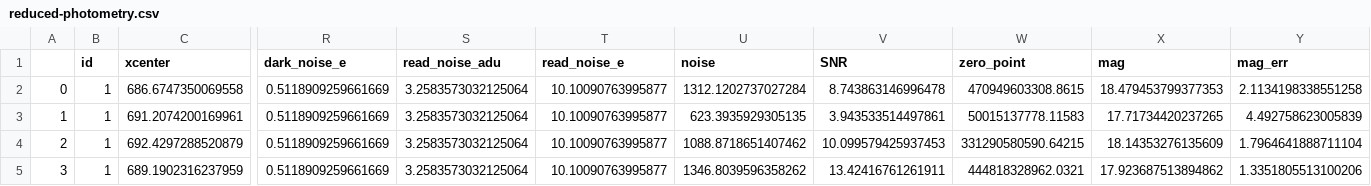
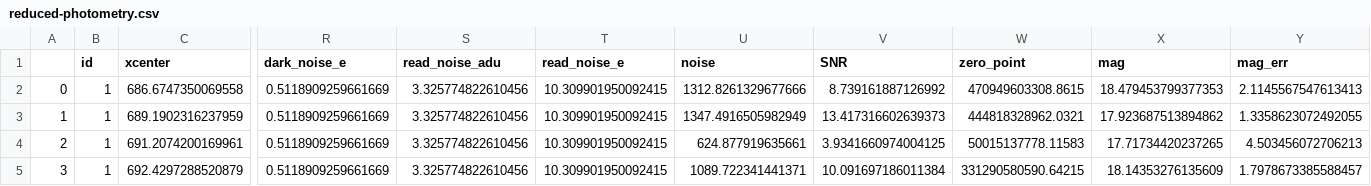
Before and after one commit to noahfranz13/SO-Classes, a CSV file: ASTR518/project/analysis/reduced-photometry.csv, drawn as a sheet; only a part is shown, gaps mark what is left out; removed rows and columns are numbered as before the commit, all else as after; rows hold the shown columns only; the diff names each change by its address in the sheet, - before the commit and + after, or states it on an @@ line.

```diff
--- a/ASTR518/project/analysis/reduced-photometry.csv
+++ b/ASTR518/project/analysis/reduced-photometry.csv
-S2 (read_noise_adu): 3.2583573032125064
+S2 (read_noise_adu): 3.325774822610456
-T2 (read_noise_e): 10.10090763995877
+T2 (read_noise_e): 10.309901950092415
-U2 (noise): 1312.1202737027284
+U2 (noise): 1312.8261329677666
-V2 (SNR): 8.743863146996478
+V2 (SNR): 8.739161887126992
-Y2 (mag_err): 2.1134198338551258
+Y2 (mag_err): 2.1145567547613413
+row 3: 1 | 1 | 689.1902316237959 | 0.5118909259661669 | 3.325774822610456 | 10.309901950092415 | 1347.4916505982949 | 13.417316602639373 | 444818328962.0321 | 17.923687513894862 | 1.3358623072492055
-A4: 1
+A4: 2
-S4:S5 (read_noise_adu): 3.2583573032125064
+S4:S5 (read_noise_adu): 3.325774822610456
-T4:T5 (read_noise_e): 10.10090763995877
+T4:T5 (read_noise_e): 10.309901950092415
-U4 (noise): 623.3935929305135
+U4 (noise): 624.877919635661
-V4 (SNR): 3.943533514497861
+V4 (SNR): 3.9341660974004125
-Y4 (mag_err): 4.492758623005839
+Y4 (mag_err): 4.503456072706213
-A5: 2
+A5: 3
-U5 (noise): 1088.8718651407462
+U5 (noise): 1089.722341441371
-V5 (SNR): 10.099579425937453
+V5 (SNR): 10.091697186011384
-Y5 (mag_err): 1.7964641888711104
+Y5 (mag_err): 1.7978673385588457
-row 5: 3 | 1 | 689.1902316237959 | 0.5118909259661669 | 3.2583573032125064 | 10.10090763995877 | 1346.8039596358262 | 13.42416761261911 | 444818328962.0321 | 17.923687513894862 | 1.3351805513100206
```
Also changed, not shown: 10 other files.
